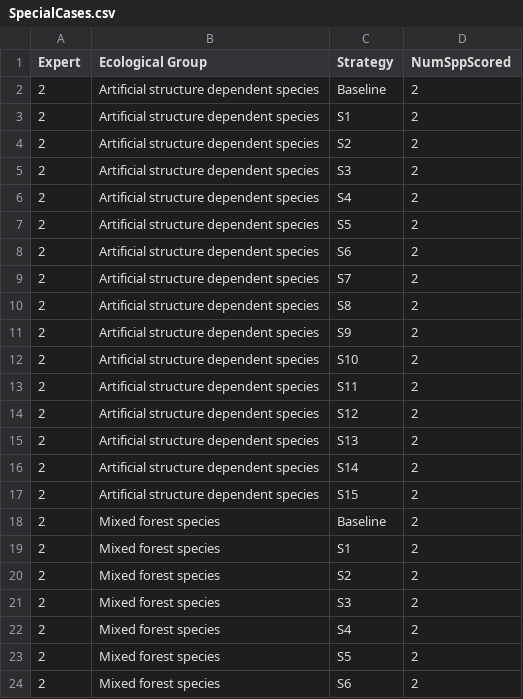
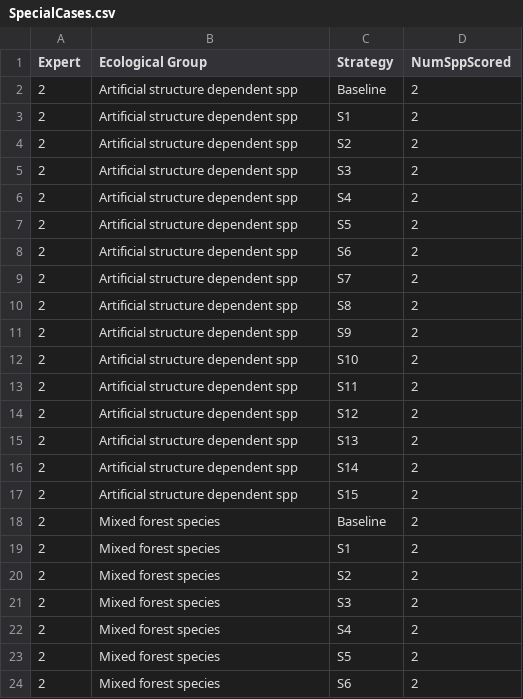
Before and after one commit to aecamaclang/SouthernOntario_PTM, a CSV file: data/raw/SpecialCases.csv (was data/SpecialCases.csv), drawn as a sheet; only a part is shown.

```diff
--- a/data/SpecialCases.csv
+++ b/data/raw/SpecialCases.csv
@@ -1,18 +1,18 @@
 Expert,Ecological Group,Strategy,NumSppScored
-2,Artificial structure dependent species,Baseline,2
-2,Artificial structure dependent species,S1,2
-2,Artificial structure dependent species,S2,2
-2,Artificial structure dependent species,S3,2
-2,Artificial structure dependent species,S4,2
-2,Artificial structure dependent species,S5,2
-2,Artificial structure dependent species,S6,2
-2,Artificial structure dependent species,S7,2
-2,Artificial structure dependent species,S8,2
-2,Artificial structure dependent species,S9,2
-2,Artificial structure dependent species,S10,2
-2,Artificial structure dependent species,S11,2
-2,Artificial structure dependent species,S12,2
-2,Artificial structure dependent species,S13,2
-2,Artificial structure dependent species,S14,2
-2,Artificial structure dependent species,S15,2
+2,Artificial structure dependent spp,Baseline,2
+2,Artificial structure dependent spp,S1,2
+2,Artificial structure dependent spp,S2,2
+2,Artificial structure dependent spp,S3,2
+2,Artificial structure dependent spp,S4,2
+2,Artificial structure dependent spp,S5,2
+2,Artificial structure dependent spp,S6,2
+2,Artificial structure dependent spp,S7,2
+2,Artificial structure dependent spp,S8,2
+2,Artificial structure dependent spp,S9,2
+2,Artificial structure dependent spp,S10,2
+2,Artificial structure dependent spp,S11,2
+2,Artificial structure dependent spp,S12,2
+2,Artificial structure dependent spp,S13,2
+2,Artificial structure dependent spp,S14,2
+2,Artificial structure dependent spp,S15,2
 2,Mixed forest species,Baseline,2
```
Also changed, not shown: data/raw/EcolGroupsList.csv, results/Complementarity_best.csv, 39 other files.
